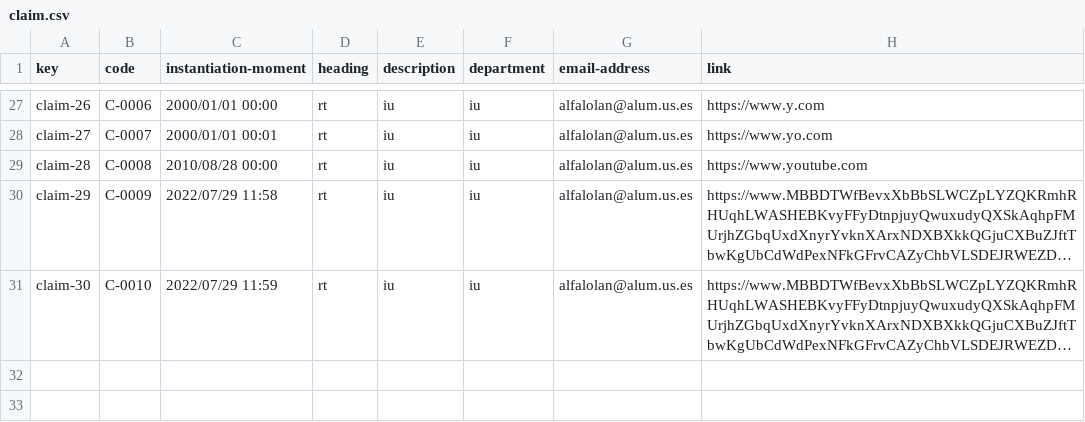
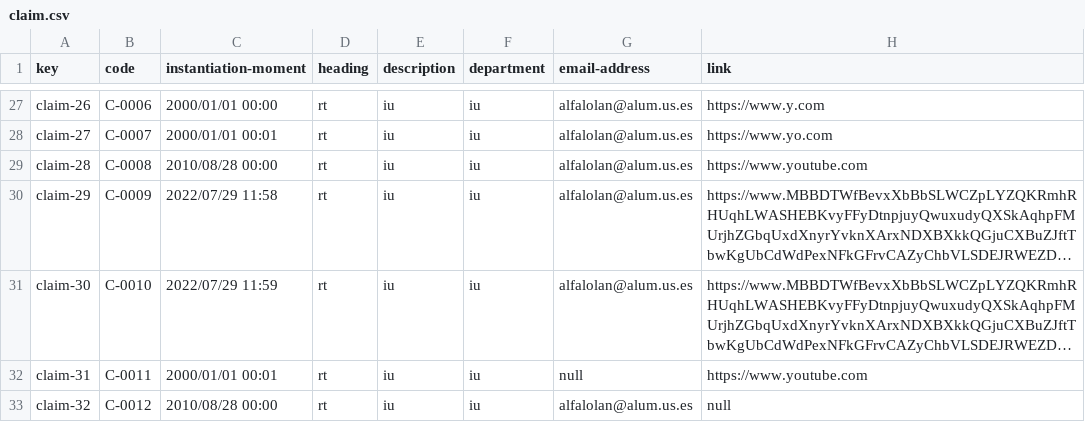
Before and after one commit to DP2-C1-07/Acme-One-24.1.0-C1.07, a CSV file: src/main/webapp/WEB-INF/resources/sample-data/claim.csv, drawn as a sheet; only a part is shown, gaps mark what is left out; long unchanged cells end in …; the diff names each change by its address in the sheet, - before the commit and + after, or states it on an @@ line.

Commit message:
added more assorted data

```diff
--- a/src/main/webapp/WEB-INF/resources/sample-data/claim.csv
+++ b/src/main/webapp/WEB-INF/resources/sample-data/claim.csv
+row 32: claim-31 | C-0011 | 2000/01/01 00:01 | rt | iu | iu | null | https://www.youtube.com
+row 33: claim-32 | C-0012 | 2010/08/28 00:00 | rt | iu | iu | alfalolan@alum.us.es | null
```
Also changed, not shown: src/main/webapp/WEB-INF/resources/sample-data/project.csv, src/main/webapp/WEB-INF/resources/sample-data/user-story.csv, 1 other file.
